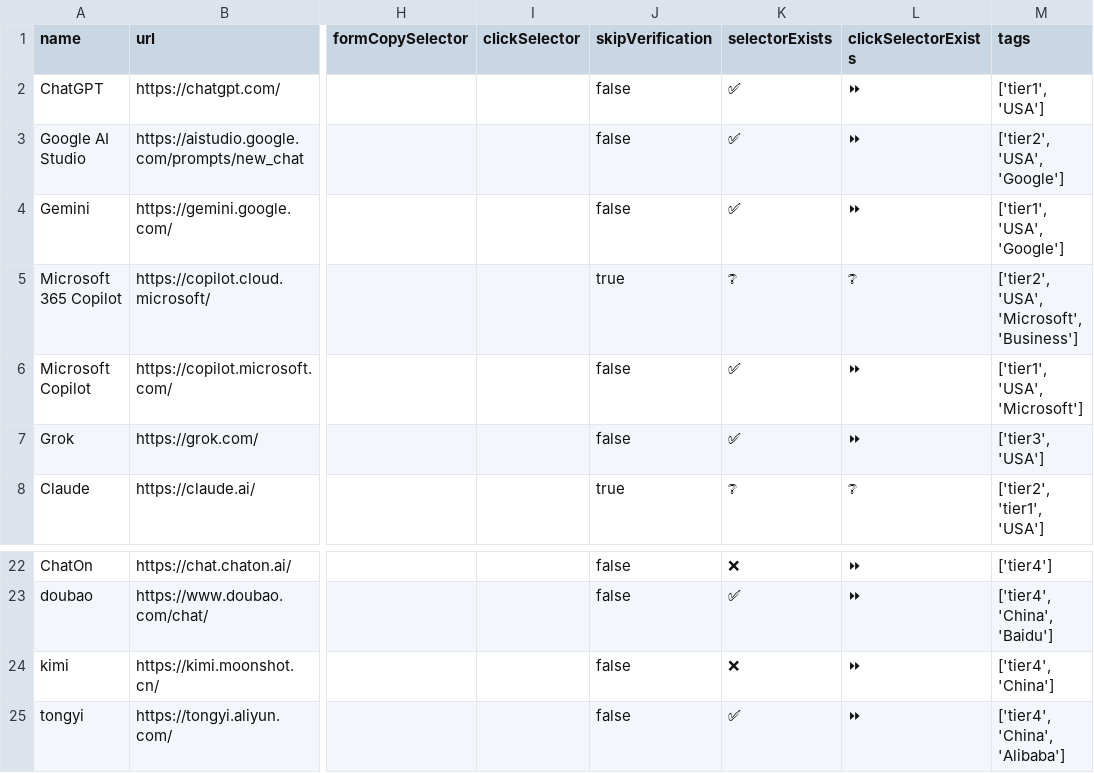
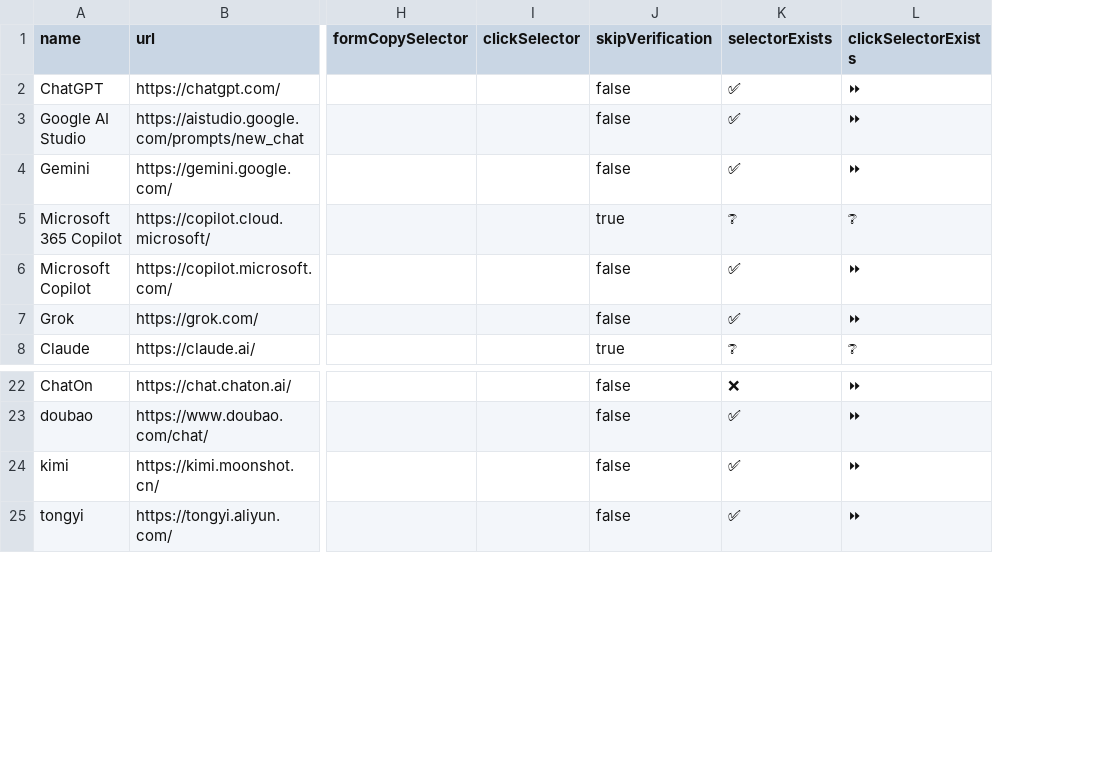
Before and after one commit to codecrafter97/ai-website-selectors, a CSV file: ai-website-selectors.csv, drawn as a sheet; only a part is shown, gaps mark what is left out; the diff names each change by its address in the sheet, - before the commit and + after, or states it on an @@ line.

Commit message:
Update ai-website-selectors-verify.csv

```diff
--- a/ai-website-selectors.csv
+++ b/ai-website-selectors.csv
-column M (tags), rows 2-8: ['tier1', 'USA'] | ['tier2', 'USA', 'Google'] | ['tier1', 'USA', 'Google'] | ['tier2', 'USA', 'Microsoft', 'Business'] | ['tier1', 'USA', 'Microsoft'] | ['tier3', 'USA'] | ['tier2', 'tier1', 'USA']; rows 22-25: ['tier4'] | ['tier4', 'China', 'Baidu'] | ['tier4', 'China'] | ['tier4', 'China', 'Alibaba']
-K24 (selectorExists): ❌
+K24 (selectorExists): ✅
```
